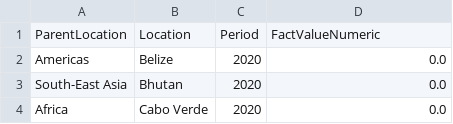
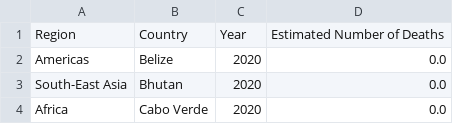
Before and after one commit to joannasantana/project_3, a CSV file: Output/malaria_deaths.csv, drawn as a sheet; only a part is shown; removed rows and columns are numbered as before the commit, all else as after; the diff names each change by its address in the sheet, - before the commit and + after, or states it on an @@ line.

```diff
--- a/Output/malaria_deaths.csv
+++ b/Output/malaria_deaths.csv
-row 1: ParentLocation | Location | Period | FactValueNumeric
+row 1: Region | Country | Year | Estimated Number of Deaths
```
Also changed, not shown: Output/malaria_cases.csv, Output/malaria_rate.csv, 6 other files.
